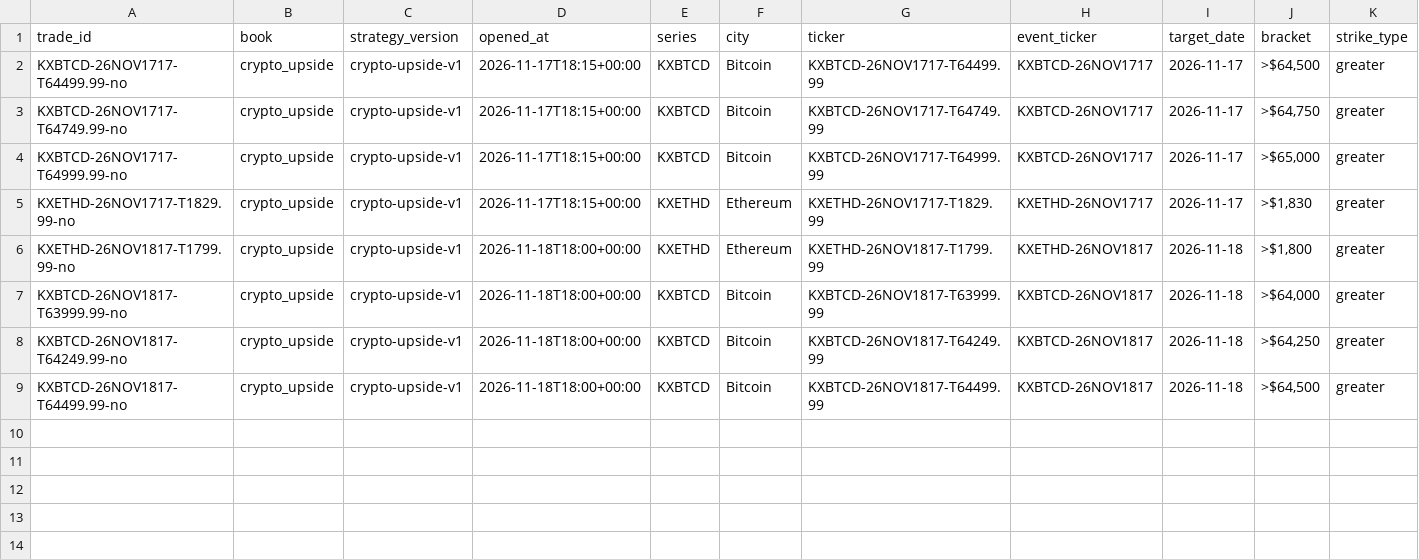
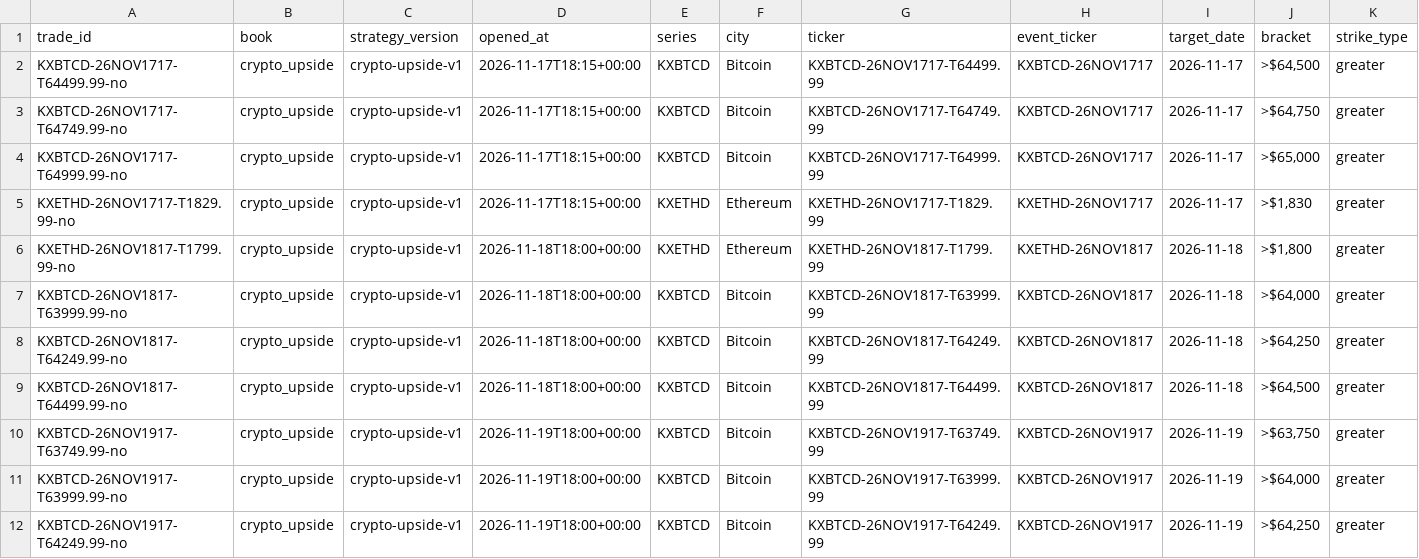
Before and after one commit to lazyloris/kalshi-analyzer, a CSV file: data/crypto_upside/trades.csv, drawn as a sheet; only a part is shown; rows hold the shown columns only; the diff names each change by its address in the sheet, - before the commit and + after, or states it on an @@ line.

```diff
--- a/data/crypto_upside/trades.csv
+++ b/data/crypto_upside/trades.csv
+row 10: KXBTCD-26NOV1917-T63749.99-no | crypto_upside | crypto-upside-v1 | 2026-11-19T18:00+00:00 | KXBTCD | Bitcoin | KXBTCD-26NOV1917-T63749.99 | KXBTCD-26NOV1917 | 2026-11-19 | >$63,750 | greater
+row 11: KXBTCD-26NOV1917-T63999.99-no | crypto_upside | crypto-upside-v1 | 2026-11-19T18:00+00:00 | KXBTCD | Bitcoin | KXBTCD-26NOV1917-T63999.99 | KXBTCD-26NOV1917 | 2026-11-19 | >$64,000 | greater
+row 12: KXBTCD-26NOV1917-T64249.99-no | crypto_upside | crypto-upside-v1 | 2026-11-19T18:00+00:00 | KXBTCD | Bitcoin | KXBTCD-26NOV1917-T64249.99 | KXBTCD-26NOV1917 | 2026-11-19 | >$64,250 | greater
```
Also changed, not shown: data/bitcoin_fav/trades.csv, 25 other files.
